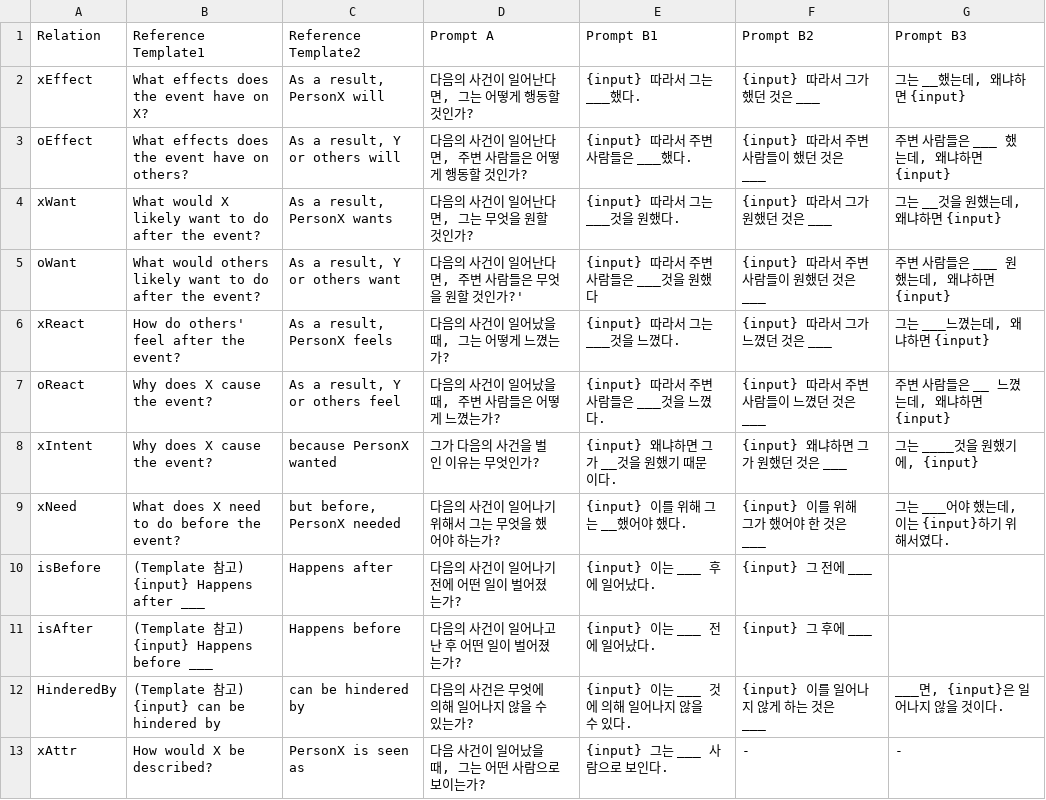
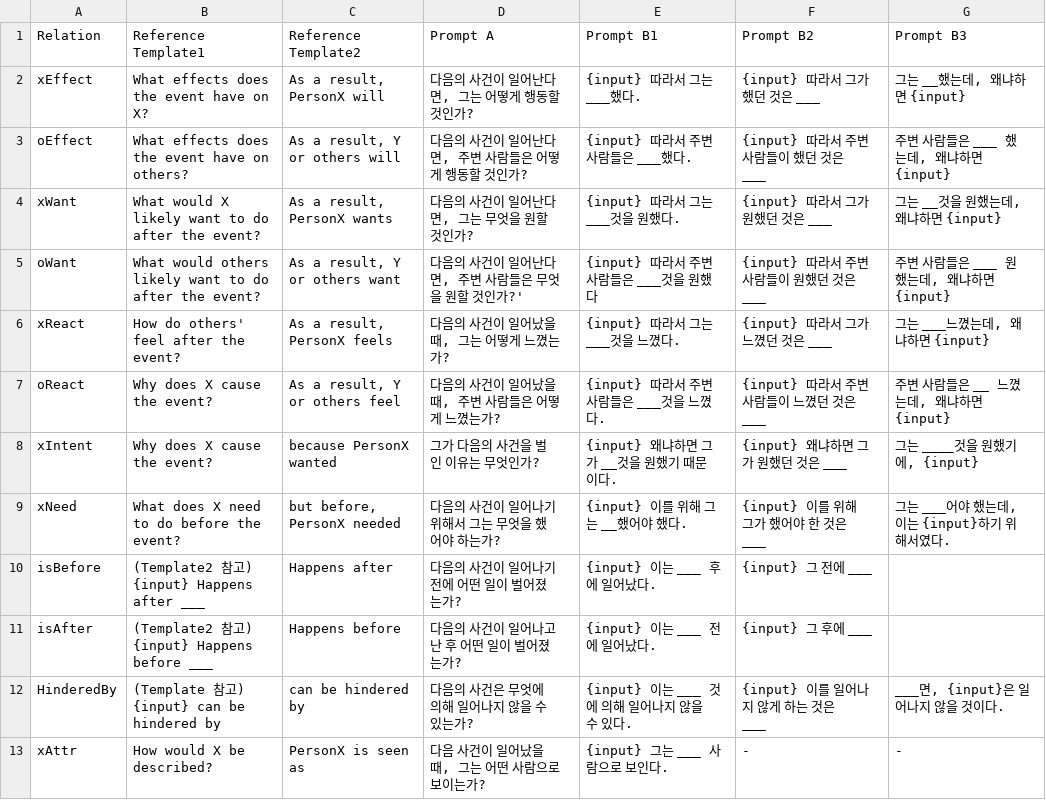
Before and after one commit to koreankiwi99/KoSyntaxPrompt, a CSV file: docs/appendix01.csv, drawn as a sheet.

Commit message:
Update appendix01.csv

```diff
--- a/docs/appendix01.csv
+++ b/docs/appendix01.csv
@@ -9,4 +9,4 @@ xIntent,Why does X cause the event?,because PersonX wanted,그가 다음의 사
 xNeed,What does X need to do before the event?,"but before, PersonX needed",다음의 사건이 일어나기 위해서 그는 무엇을 했어야 하는가?,{input} 이를 위해 그는 __했어야 했다.,{input} 이를 위해 그가 했어야 한 것은 ___,"그는 ___어야 했는데,이는 {input}하기 위해서였다."
-isBefore,(Template 참고) {input} Happens after ___,Happens after,다음의 사건이 일어나기 전에 어떤 일이 벌어졌는가?,{input} 이는 ___ 후에 일어났다.,{input} 그 전에 ___,
-isAfter,(Template 참고) {input} Happens before ___,Happens before,다음의 사건이 일어나고 난 후 어떤 일이 벌어졌는가?,{input} 이는 ___ 전에 일어났다.,{input} 그 후에 ___,
+isBefore,(Template2 참고) {input} Happens after ___,Happens after,다음의 사건이 일어나기 전에 어떤 일이 벌어졌는가?,{input} 이는 ___ 후에 일어났다.,{input} 그 전에 ___,
+isAfter,(Template2 참고) {input} Happens before ___,Happens before,다음의 사건이 일어나고 난 후 어떤 일이 벌어졌는가?,{input} 이는 ___ 전에 일어났다.,{input} 그 후에 ___,
 HinderedBy,(Template 참고) {input} can be hindered by,can be hindered by,다음의 사건은 무엇에 의해 일어나지 않을 수 있는가?,{input} 이는 ___ 것에 의해 일어나지 않을 수 있다.,{input} 이를 일어나지 않게 하는 것은 ___,"___면, {input}은 일어나지 않을 것이다."
```
